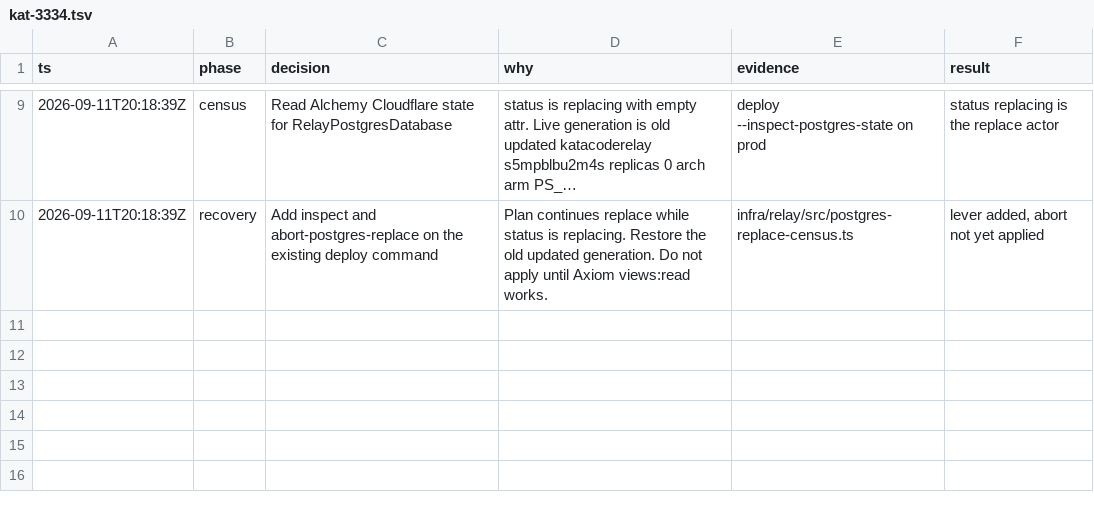
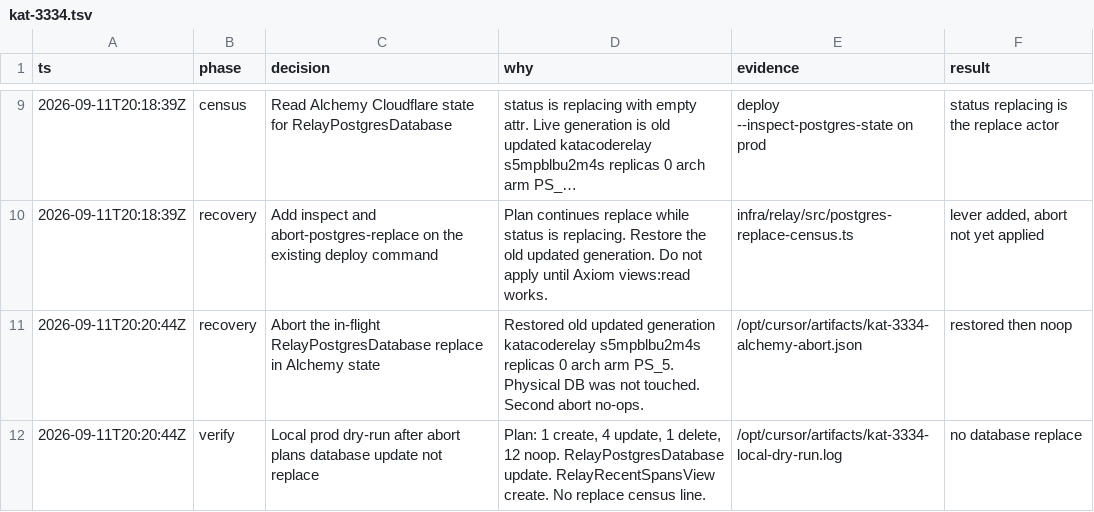
Before and after one commit to gannonh/kata-code, a TSV file: .audit/kat-3334.tsv, drawn as a sheet; only a part is shown, gaps mark what is left out; long unchanged cells end in ….

```diff
--- a/.audit/kat-3334.tsv
+++ b/.audit/kat-3334.tsv
@@ -10 +10,3 @@ ts	phase	decision	why	evidence	result
 2026-09-11T20:18:39Z	recovery	Add inspect and abort-postgres-replace on the existing deploy command	Plan continues replace while status is replacing. Restore the old updated generation. Do not apply until Axiom views:read works.	infra/relay/src/postgres-replace-census.ts	lever added, abort not yet applied
+2026-09-11T20:20:44Z	recovery	Abort the in-flight RelayPostgresDatabase replace in Alchemy state	Restored old updated generation katacoderelay s5mpblbu2m4s replicas 0 arch arm PS_5. Physical DB was not touched. Second abort no-ops.	/opt/cursor/artifacts/kat-3334-alchemy-abort.json	restored then noop
+2026-09-11T20:20:44Z	verify	Local prod dry-run after abort plans database update not replace	Plan: 1 create, 4 update, 1 delete, 12 noop. RelayPostgresDatabase update. RelayRecentSpansView create. No replace census line.	/opt/cursor/artifacts/kat-3334-local-dry-run.log	no database replace
```
